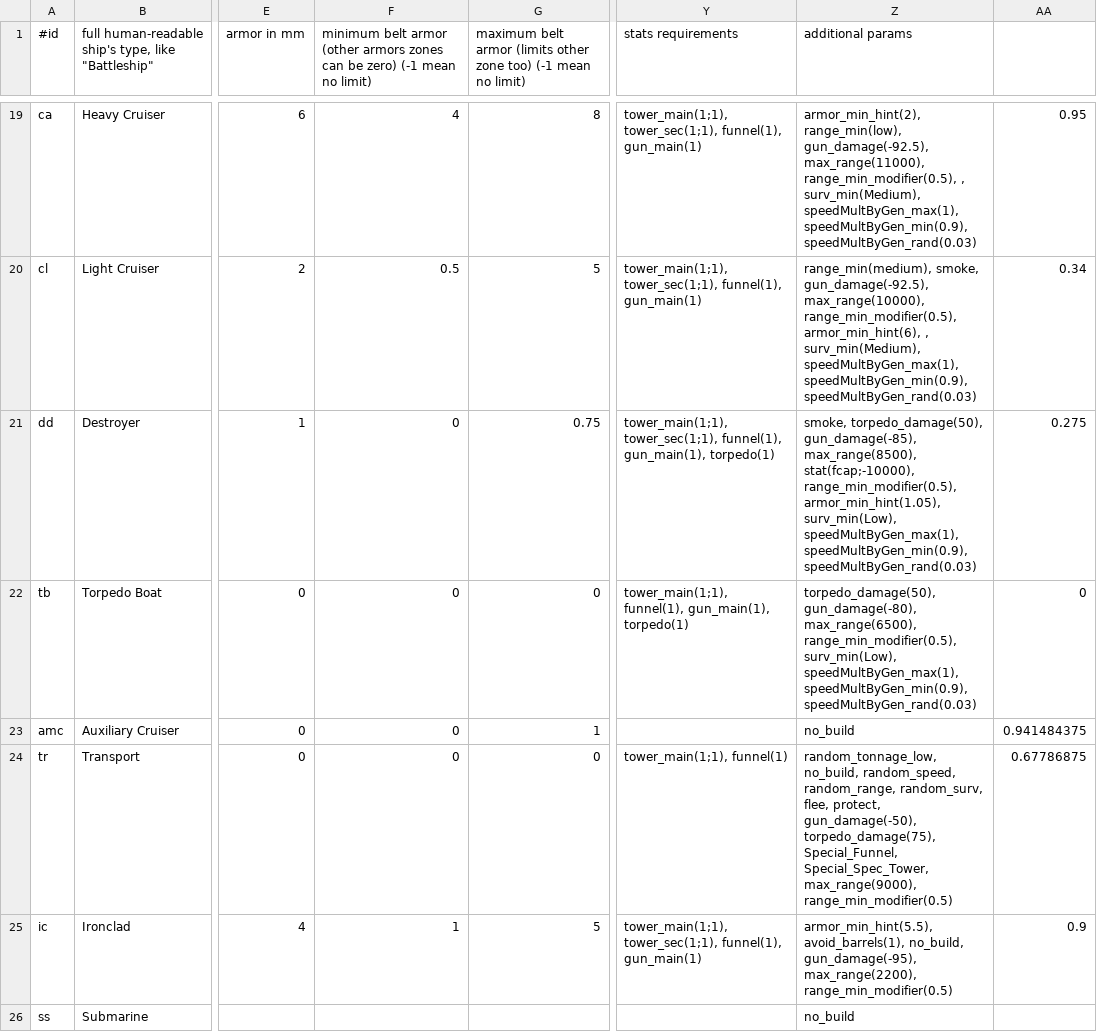
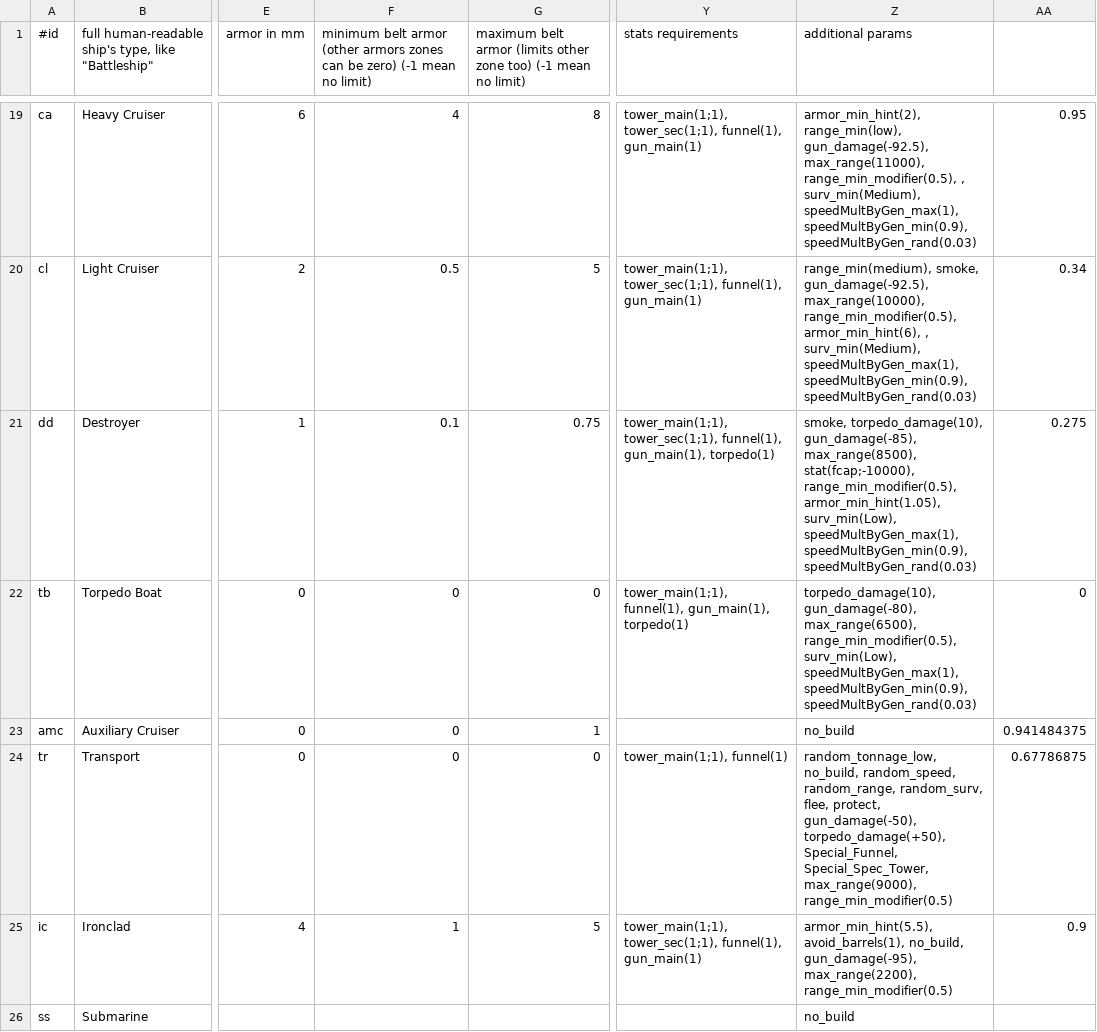
Before and after one commit to brothermunro/Dreadnought-Improvement-Project, a CSV file: shipTypes.csv, drawn as a sheet; only a part is shown, gaps mark what is left out; the diff names each change by its address in the sheet, - before the commit and + after, or states it on an @@ line.

Commit message:
added 0.1"/2.5mm min main belt armour to DD's
having 0 belt armour can confuse players as the armour type selector doesn't show up when no armour is on the boat

```diff
--- a/shipTypes.csv
+++ b/shipTypes.csv
-F21: 0
+F21: 0.1
-Z21 (additional params): smoke, torpedo_damage(50), gun_damage(-85), max_range(8500),…
+Z21 (additional params): smoke, torpedo_damage(10), gun_damage(-85), max_range(8500),…
-Z22 (additional params): torpedo_damage(50), gun_damage(-80), max_range(6500),…
+Z22 (additional params): torpedo_damage(10), gun_damage(-80), max_range(6500),…
-Z24 (additional params): …protect, gun_damage(-50), torpedo_damage(75), Special_Funnel, Special_Spec_Tower,…
+Z24 (additional params): …protect, gun_damage(-50), torpedo_damage(+50), Special_Funnel, Special_Spec_Tower,…
```
